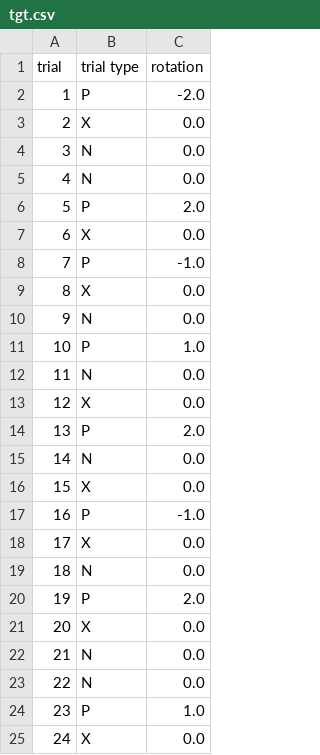
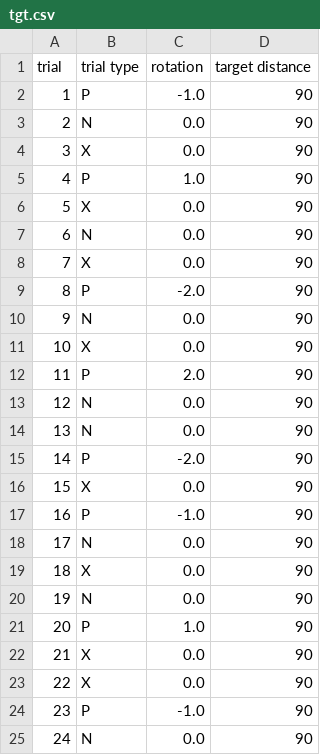
Before and after one commit to jack-darley/IGE-EGE-recreate, a CSV file: tgt.csv, drawn as a sheet; only a part is shown; the diff covers the shown part only; the diff names each change by its address in the sheet, - before the commit and + after, or states it on an @@ line.

Commit message:
refactor: changing target dist to tgt file

```diff
--- a/tgt.csv
+++ b/tgt.csv
+column D (target distance), rows 2-25: all 90
-C2 (rotation): -2.0
+C2 (rotation): -1.0
-B3 (trial type): X
+B3 (trial type): N
-B4 (trial type): N
+B4 (trial type): X
-B5 (trial type): N
+B5 (trial type): P
-C5 (rotation): 0.0
+C5 (rotation): 1.0
-B6 (trial type): P
+B6 (trial type): X
-C6 (rotation): 2.0
+C6 (rotation): 0.0
-B7 (trial type): X
+B7 (trial type): N
-B8 (trial type): P
+B8 (trial type): X
-C8 (rotation): -1.0
+C8 (rotation): 0.0
-B9 (trial type): X
+B9 (trial type): P
-C9 (rotation): 0.0
+C9 (rotation): -2.0
-B11 (trial type): P
+B11 (trial type): X
-C11 (rotation): 1.0
+C11 (rotation): 0.0
-B12 (trial type): N
+B12 (trial type): P
-C12 (rotation): 0.0
+C12 (rotation): 2.0
-B13 (trial type): X
+B13 (trial type): N
-B14 (trial type): P
+B14 (trial type): N
-C14 (rotation): 2.0
+C14 (rotation): 0.0
-B15 (trial type): N
+B15 (trial type): P
-C15 (rotation): 0.0
+C15 (rotation): -2.0
-B18 (trial type): X
+B18 (trial type): N
-B19 (trial type): N
+B19 (trial type): X
-B20 (trial type): P
+B20 (trial type): N
-C20 (rotation): 2.0
+C20 (rotation): 0.0
-B21 (trial type): X
+B21 (trial type): P
-C21 (rotation): 0.0
+C21 (rotation): 1.0
-B22:B23 (trial type): N
+B22:B23 (trial type): X
-C24 (rotation): 1.0
+C24 (rotation): -1.0
-B25 (trial type): X
+B25 (trial type): N
```
Also changed, not shown: 42 edited cells elsewhere in this file, 4 other files.
